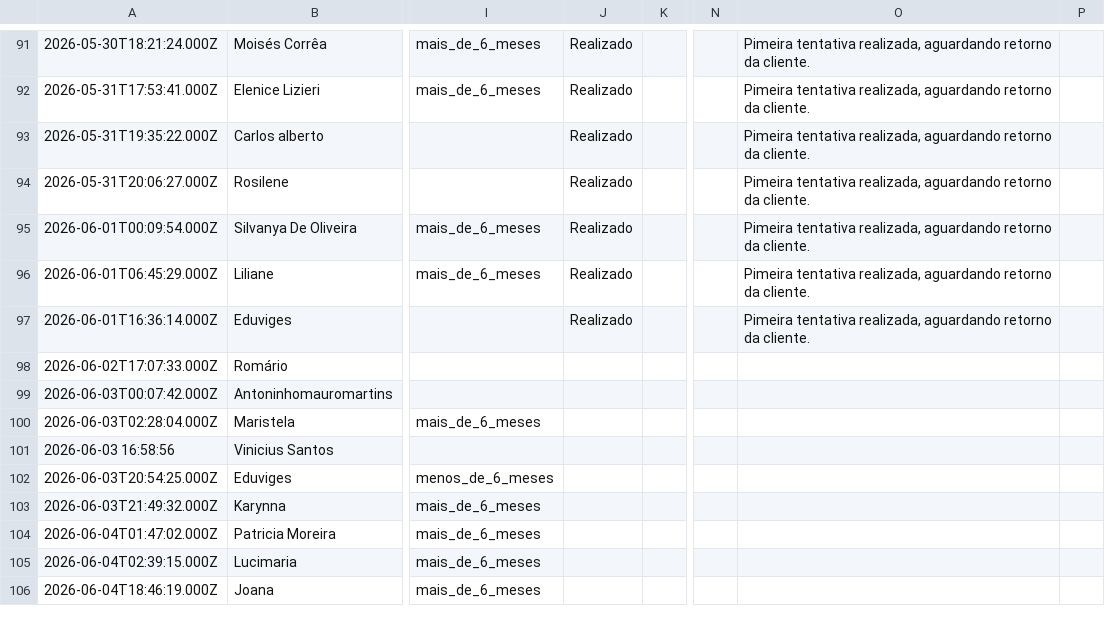
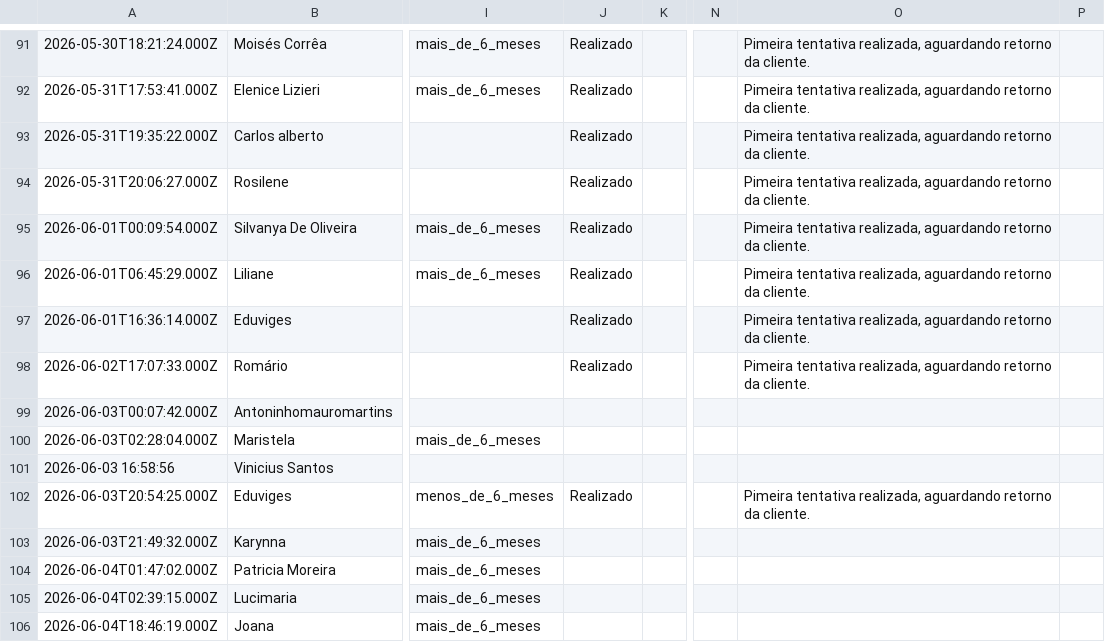
Before and after one commit to juliacostamktdigital-eng/Lps, a CSV file: painel/data/com/FARS.csv, drawn as a sheet; only a part is shown, gaps mark what is left out; the diff covers the shown part only; the diff names each change by its address in the sheet, - before the commit and + after, or states it on an @@ line.

```diff
--- a/painel/data/com/FARS.csv
+++ b/painel/data/com/FARS.csv
-J98: (empty)
+J98: Realizado
-O98: (empty)
+O98: Pimeira tentativa realizada, aguardando retorno da cliente.
-J102: (empty)
+J102: Realizado
-O102: (empty)
+O102: Pimeira tentativa realizada, aguardando retorno da cliente.
```
Also changed, not shown: 2 added rows and 2 edited cells elsewhere in this file, painel/data/com/FCE_CGI.csv, painel/data/com/FCE_LUZ.csv, 5 other files.
